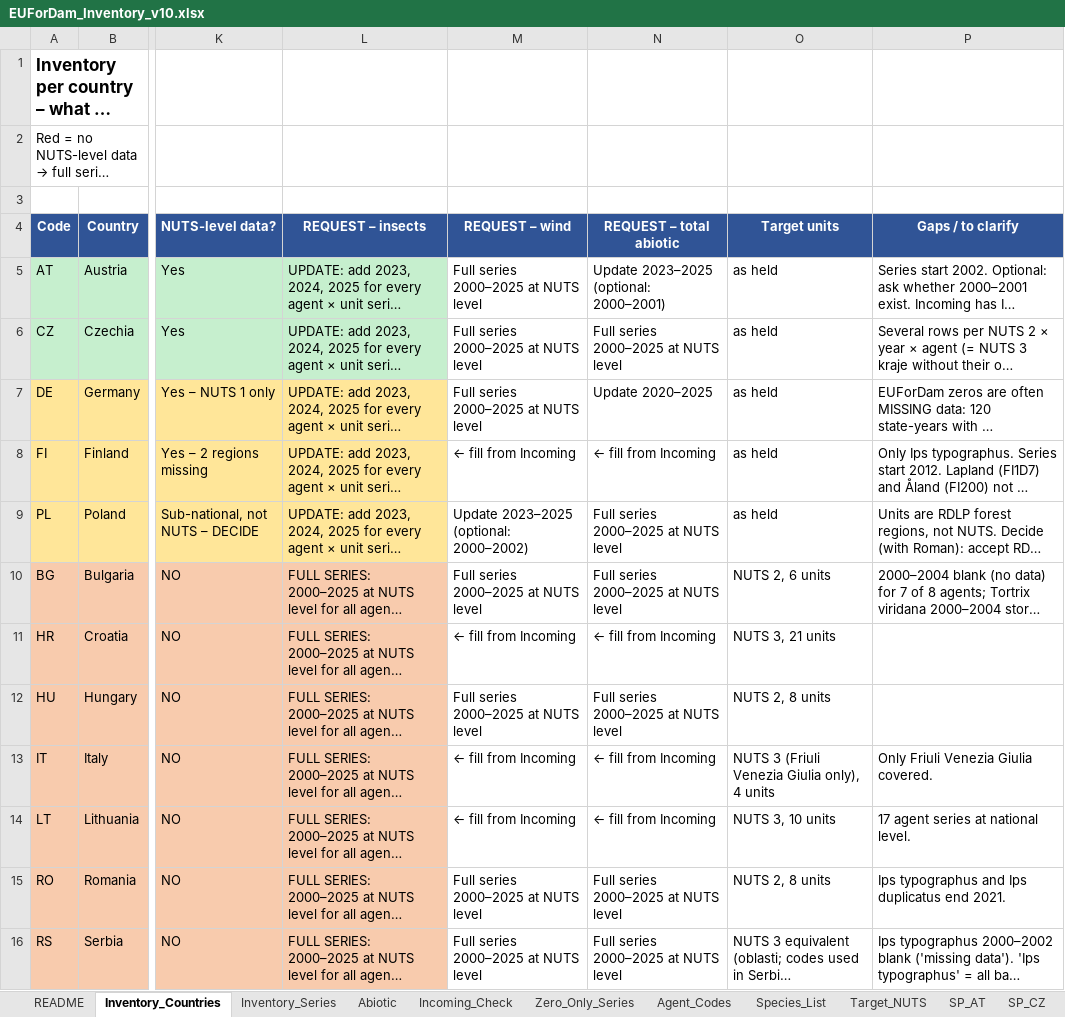
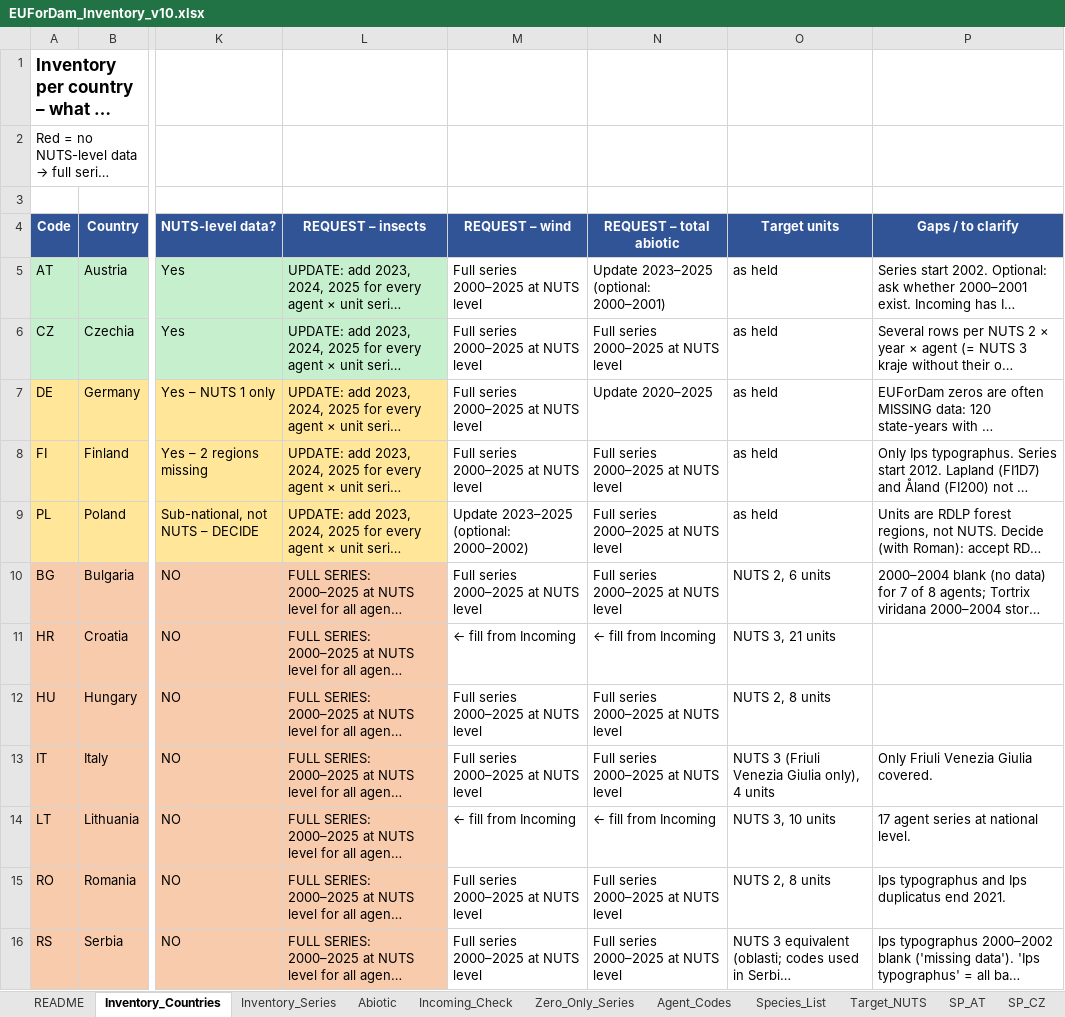
Before and after one commit to hazari2121/githubtraining, an Excel workbook: EUForDam/EUForDam_Inventory_v10.xlsx, sheet Inventory_Countries, drawn as a sheet; only a part is shown, gaps mark what is left out; long unchanged cells end in …; values as stored, in another font and other column widths than the file's, no borders; the diff covers the shown part only; the diff names each change by its address in the sheet, - before the commit and + after, or states it on an @@ line.

```diff
--- a/EUForDam/EUForDam_Inventory_v10.xlsx (sheet Inventory_Countries)
+++ b/EUForDam/EUForDam_Inventory_v10.xlsx (sheet Inventory_Countries)
-M8 (REQUEST – wind): ← fill from Incoming
+M8 (REQUEST – wind): Full series 2000–2025 at NUTS level
-N8 (REQUEST – total abiotic): ← fill from Incoming
+N8 (REQUEST – total abiotic): Full series 2000–2025 at NUTS level
-M13 (REQUEST – wind): ← fill from Incoming
+M13 (REQUEST – wind): Full series 2000–2025 at NUTS level
-N13 (REQUEST – total abiotic): ← fill from Incoming
+N13 (REQUEST – total abiotic): Full series 2000–2025 at NUTS level
```
Also changed, not shown: 6 edited cells elsewhere in this sheet, sheet Abiotic, sheet Incoming_Check, 1 other file.
